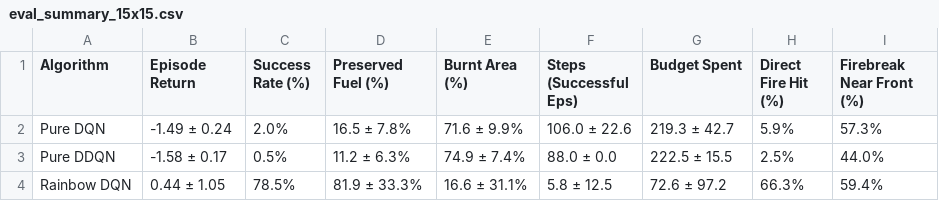
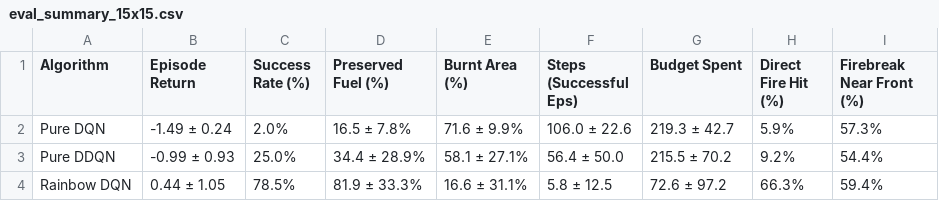
Before and after one commit to PierreKasparian/Reinforcement-learning-project, a CSV file: results/eval_summary_15x15.csv, drawn as a sheet.

```diff
--- a/results/eval_summary_15x15.csv
+++ b/results/eval_summary_15x15.csv
@@ -2,3 +2,3 @@ Algorithm,Episode Return,Success Rate (%),Preserved Fuel (%),Burnt Area (%),Step
 Pure DQN,-1.49 ± 0.24,2.0%,16.5 ± 7.8%,71.6 ± 9.9%,106.0 ± 22.6,219.3 ± 42.7,5.9%,57.3%
-Pure DDQN,-1.58 ± 0.17,0.5%,11.2 ± 6.3%,74.9 ± 7.4%,88.0 ± 0.0,222.5 ± 15.5,2.5%,44.0%
+Pure DDQN,-0.99 ± 0.93,25.0%,34.4 ± 28.9%,58.1 ± 27.1%,56.4 ± 50.0,215.5 ± 70.2,9.2%,54.4%
 Rainbow DQN,0.44 ± 1.05,78.5%,81.9 ± 33.3%,16.6 ± 31.1%,5.8 ± 12.5,72.6 ± 97.2,66.3%,59.4%
```
Also changed, not shown: results/eval_ddqn_15x15.csv, 9 other files.
